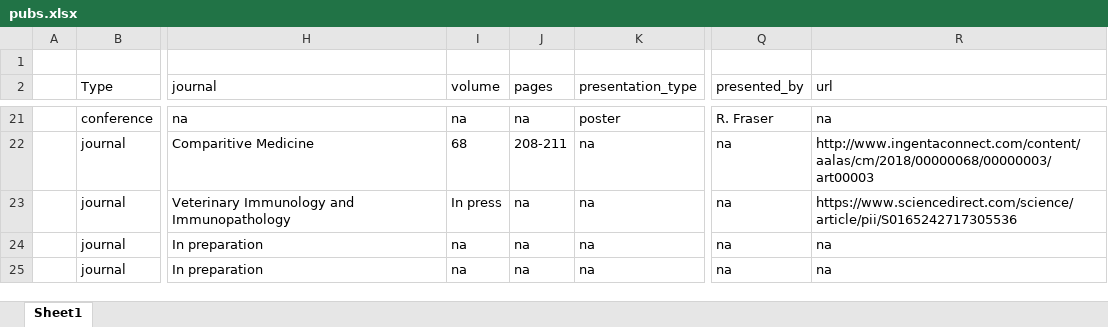
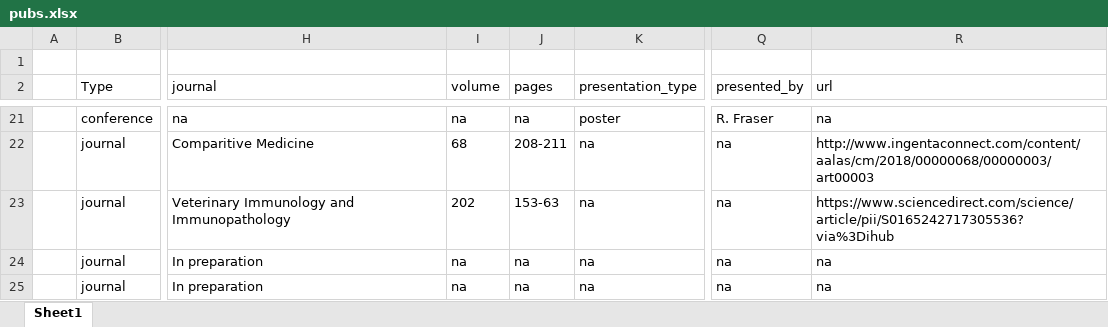
Before and after one commit to russ-dvm/shiny_cv, an Excel workbook: data/pubs.xlsx, sheet Sheet1, drawn as a sheet; only a part is shown, gaps mark what is left out; values as stored, in another font and other column widths than the file's, no borders; the diff names each change by its address in the sheet, - before the commit and + after, or states it on an @@ line.

```diff
--- a/data/pubs.xlsx (sheet Sheet1)
+++ b/data/pubs.xlsx (sheet Sheet1)
-I23 (volume): In press
+I23 (volume): 202
-J23 (pages): na
+J23 (pages): 153-63
-R23 (url): https://www.sciencedirect.com/science/article/pii/S0165242717305536
+R23 (url): https://www.sciencedirect.com/science/article/pii/S0165242717305536?via%3Dihub
```
Also changed, not shown: 1 other file.
